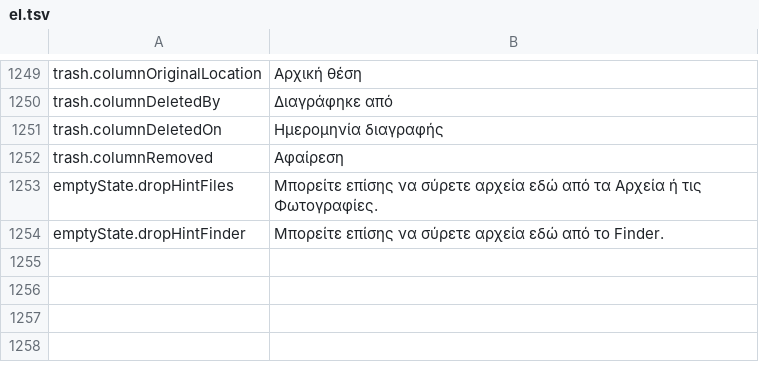
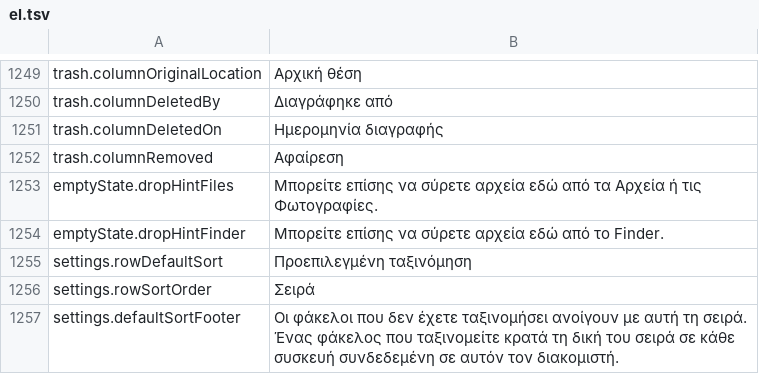
Before and after one commit to PhillipMaizza/NextExplorer-iOS, a TSV file: Packages/Localization/translations/el.tsv, drawn as a sheet; only a part is shown, gaps mark what is left out; the diff names each change by its address in the sheet, - before the commit and + after, or states it on an @@ line.

```diff
--- a/Packages/Localization/translations/el.tsv
+++ b/Packages/Localization/translations/el.tsv
+row 1255: settings.rowDefaultSort | Προεπιλεγμένη ταξινόμηση
+row 1256: settings.rowSortOrder | Σειρά
+row 1257: settings.defaultSortFooter | Οι φάκελοι που δεν έχετε ταξινομήσει ανοίγουν με αυτή τη σειρά. Ένας φάκελος που ταξινομείτε κρατά τη δική του σειρά σε κάθε συσκευή συνδεδεμένη σε αυτόν τον διακομιστή.
```
Also changed, not shown: Packages/Localization/translations/ar.tsv, Packages/Localization/translations/hi.tsv, 55 other files.
